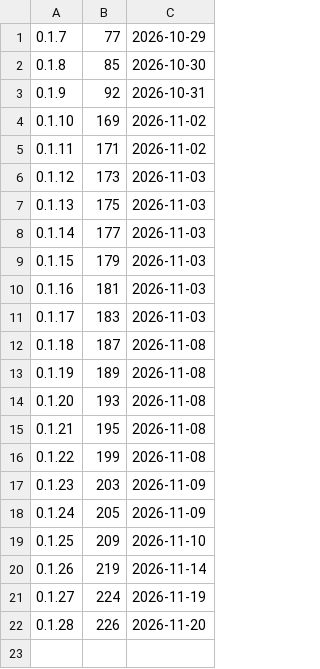
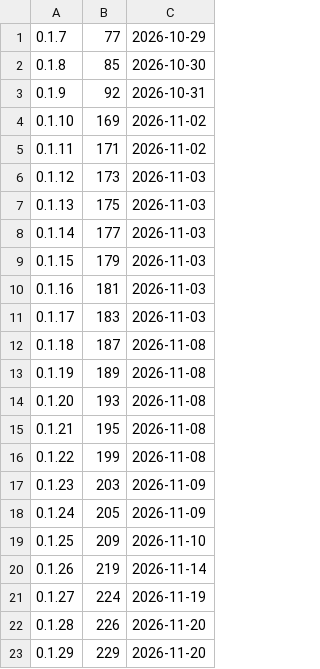
Before and after one commit to d2ntr5/bhasha-releases, a TSV file: builds.tsv, drawn as a sheet; the diff names each change by its address in the sheet, - before the commit and + after, or states it on an @@ line.

```diff
--- a/builds.tsv
+++ b/builds.tsv
+row 23: 0.1.29 | 229 | 2026-11-20
```
Also changed, not shown: 3 other files.
